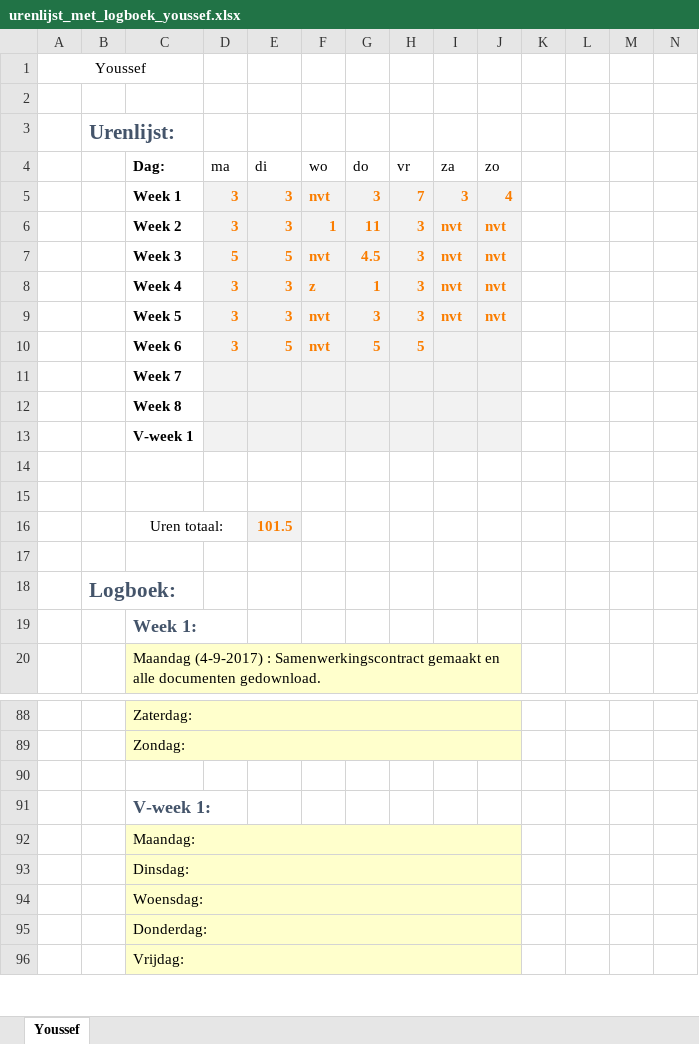
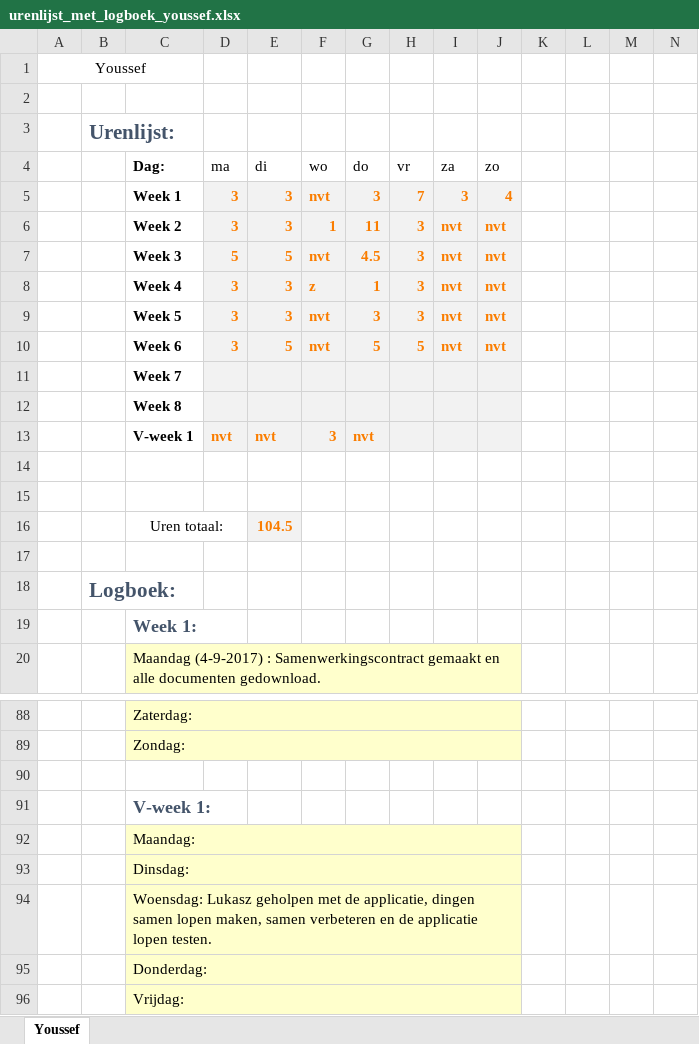
Before and after one commit to jpslimmen2/Barroc-IT-Groep-2, an Excel workbook: Documentation/Documentation_made/logboeken/urenlijst_met_logboek_youssef.xlsx, sheet Youssef, drawn as a sheet; only a part is shown, gaps mark what is left out; values as stored, in another font and other column widths than the file's, no borders; removed rows and columns are numbered as before the commit, all else as after; rows hold the shown columns only; the diff names each change by its address in the sheet, - before the commit and + after, or states it on an @@ line.

Commit message:
Logbook Youssef
+- Logbook

```diff
--- a/Documentation/Documentation_made/logboeken/urenlijst_met_logboek_youssef.xlsx (sheet Youssef)
+++ b/Documentation/Documentation_made/logboeken/urenlijst_met_logboek_youssef.xlsx (sheet Youssef)
-I10 (za): (empty)
+I10 (za): nvt
-J10 (zo): (empty)
+J10 (zo): nvt
-row 13:  |  | V-week 1
+row 13:  |  | V-week 1 | nvt | nvt | 3 | nvt
-E16 (di): 101.5
+E16 (di): 104.5
-C94 (Dag:): Woensdag:
+C94 (Dag:): Woensdag: Lukasz geholpen met de applicatie, dingen samen lopen maken, samen verbeteren en de applicatie lopen testen.
```
